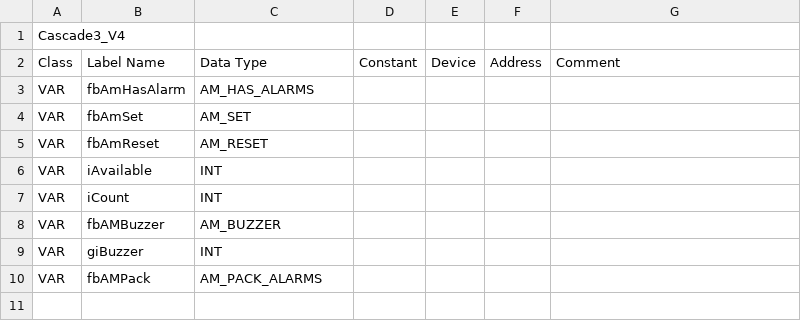
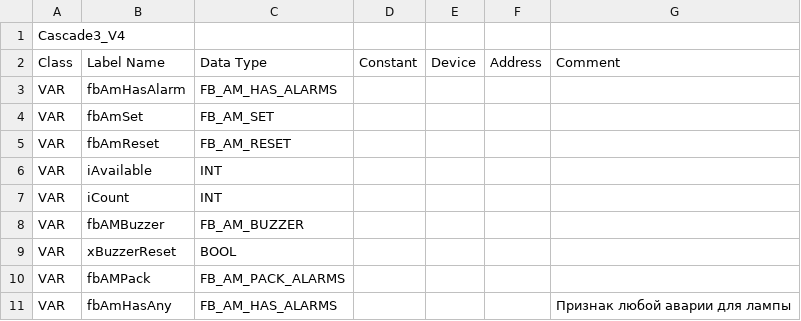
Before and after one commit to Serhioromano/gxw2-project-3heaters-cascade, a CSV file: PRG_PROCESS.csv, drawn as a sheet; removed rows and columns are numbered as before the commit, all else as after; the diff names each change by its address in the sheet, - before the commit and + after, or states it on an @@ line.

```diff
--- a/PRG_PROCESS.csv
+++ b/PRG_PROCESS.csv
-C3: AM_HAS_ALARMS
+C3: FB_AM_HAS_ALARMS
-C4: AM_SET
+C4: FB_AM_SET
-C5: AM_RESET
+C5: FB_AM_RESET
-C8: AM_BUZZER
+C8: FB_AM_BUZZER
-row 9: VAR | giBuzzer | INT
+row 9: VAR | xBuzzerReset | BOOL
-C10: AM_PACK_ALARMS
+C10: FB_AM_PACK_ALARMS
+row 11: VAR | fbAmHasAny | FB_AM_HAS_ALARMS |  |  |  | Признак любой аварии для лампы
```
Also changed, not shown: PRG_MAIN.csv, 4 other files.
